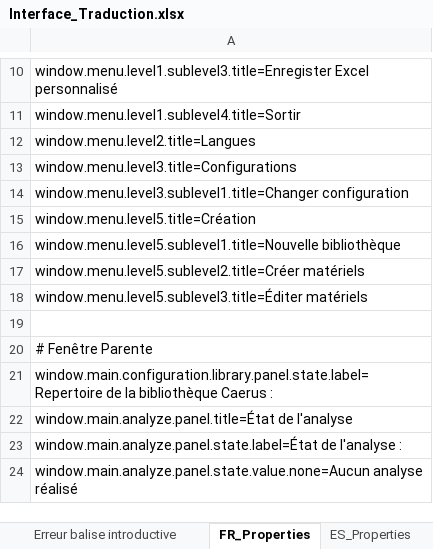
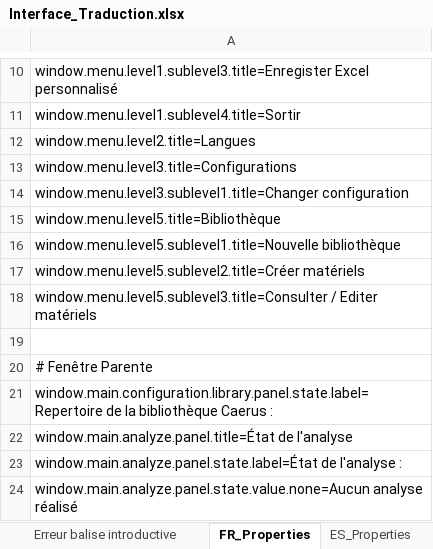
Before and after one commit to Jeremy-Leda/Caerus, an Excel workbook: Interface_Traduction.xlsx, sheet FR_Properties, drawn as a sheet; only a part is shown, gaps mark what is left out; values as stored, in another font and other column widths than the file's, no borders; the diff names each change by its address in the sheet, - before the commit and + after, or states it on an @@ line.

Commit message:
Modification des libellés du menu

```diff
--- a/Interface_Traduction.xlsx (sheet FR_Properties)
+++ b/Interface_Traduction.xlsx (sheet FR_Properties)
-A15: window.menu.level5.title=Création
+A15: window.menu.level5.title=Bibliothèque
-A18: window.menu.level5.sublevel3.title=Éditer matériels
+A18: window.menu.level5.sublevel3.title=Consulter / Editer matériels
```
Also changed, not shown: sheet Fenêtre principal, sheet ES_Properties, 2 other files.
